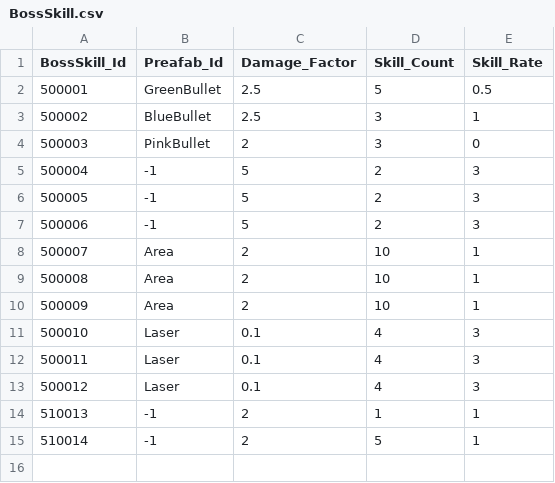
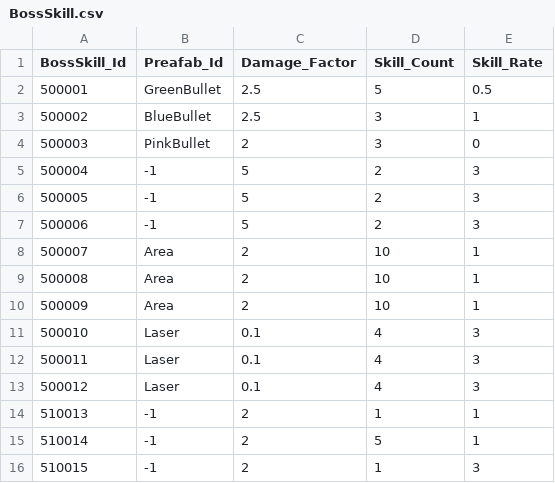
Before and after one commit to qkrkwl6666/TangTangHuru, a CSV file: Assets/08.DataTable/BossSkill.csv, drawn as a sheet; the diff names each change by its address in the sheet, - before the commit and + after, or states it on an @@ line.

```diff
--- a/Assets/08.DataTable/BossSkill.csv
+++ b/Assets/08.DataTable/BossSkill.csv
+row 16: 510015 | -1 | 2 | 1 | 3
```
Also changed, not shown: Assets/08.DataTable/Boss.csv, 14 other files.
